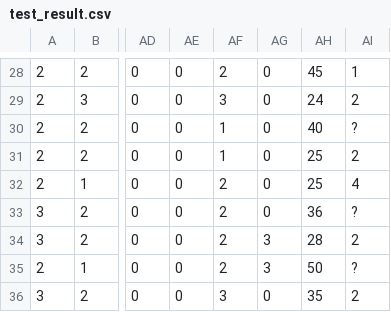
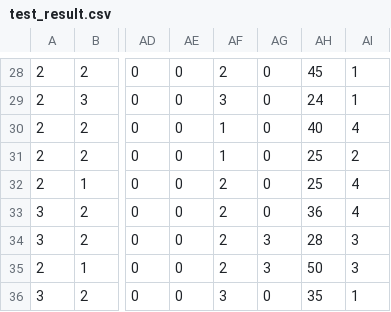
Before and after one commit to fkolokathi/Classifiers, a CSV file: ID3/test_result.csv, drawn as a sheet; only a part is shown, gaps mark what is left out; the diff covers the shown part only; the diff names each change by its address in the sheet, - before the commit and + after, or states it on an @@ line.

```diff
--- a/ID3/test_result.csv
+++ b/ID3/test_result.csv
-AI29: 2
+AI29: 1
-AI30: ?
+AI30: 4
-AI33: ?
+AI33: 4
-AI34: 2
+AI34: 3
-AI35: ?
+AI35: 3
-AI36: 2
+AI36: 1
```
Also changed, not shown: 17 edited cells elsewhere in this file, adaboost/dermatology.csv, 10 other files.
